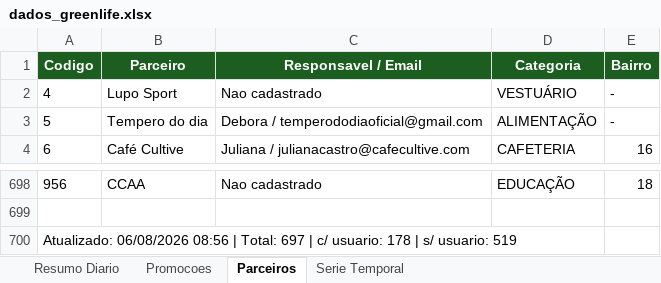
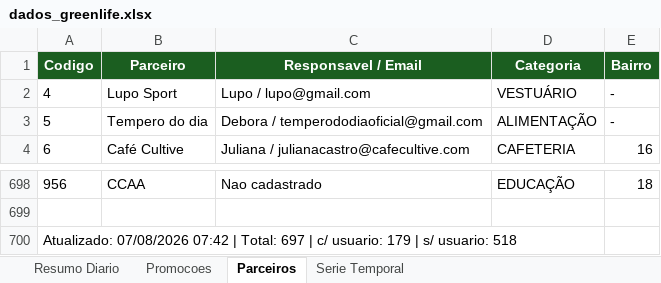
Before and after one commit to quality-glf/mkt-dash, an Excel workbook: greenlife_scraper/dados_greenlife.xlsx, sheet Parceiros, drawn as a sheet; only a part is shown, gaps mark what is left out; values as stored, in another font and other column widths than the file's, no borders; the diff names each change by its address in the sheet, - before the commit and + after, or states it on an @@ line.

```diff
--- a/greenlife_scraper/dados_greenlife.xlsx (sheet Parceiros)
+++ b/greenlife_scraper/dados_greenlife.xlsx (sheet Parceiros)
-C2 (Responsavel / Email): Nao cadastrado
+C2 (Responsavel / Email): Lupo / lupo@gmail.com
-A700 (Codigo): Atualizado: 06/08/2026 08:56 | Total: 697 | c/ usuario: 178 | s/ usuario: 519
+A700 (Codigo): Atualizado: 07/08/2026 07:42 | Total: 697 | c/ usuario: 179 | s/ usuario: 518
```
Also changed, not shown: sheet Promocoes, sheet Resumo Diario, sheet Serie Temporal, greenlife_scraper/historico_leads.xlsx, instagram-metrics/base_interacoes_detalhadas.xlsx, 4 other files.
